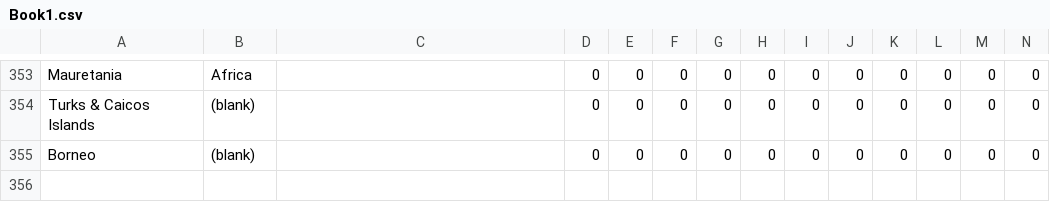
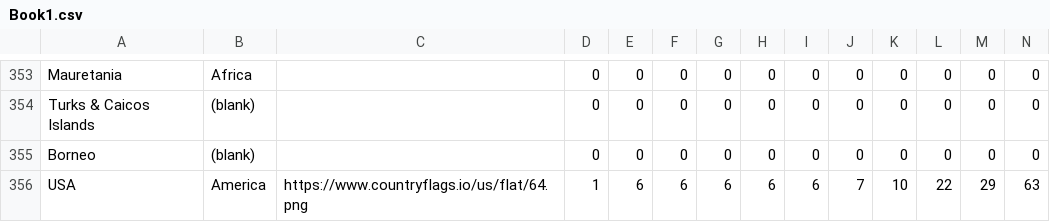
Before and after one commit to empira8840/AirplaineCrashDataVisualization, a CSV file: Book1.csv, drawn as a sheet; only a part is shown, gaps mark what is left out; rows hold the shown columns only; the diff names each change by its address in the sheet, - before the commit and + after, or states it on an @@ line.

Commit message:
Add files via upload

```diff
--- a/Book1.csv
+++ b/Book1.csv
+row 356: USA | America | https://www.countryflags.io/us/flat/64.png | 1 | 6 | 6 | 6 | 6 | 6 | 7 | 10 | 22 | 29 | 63
```
